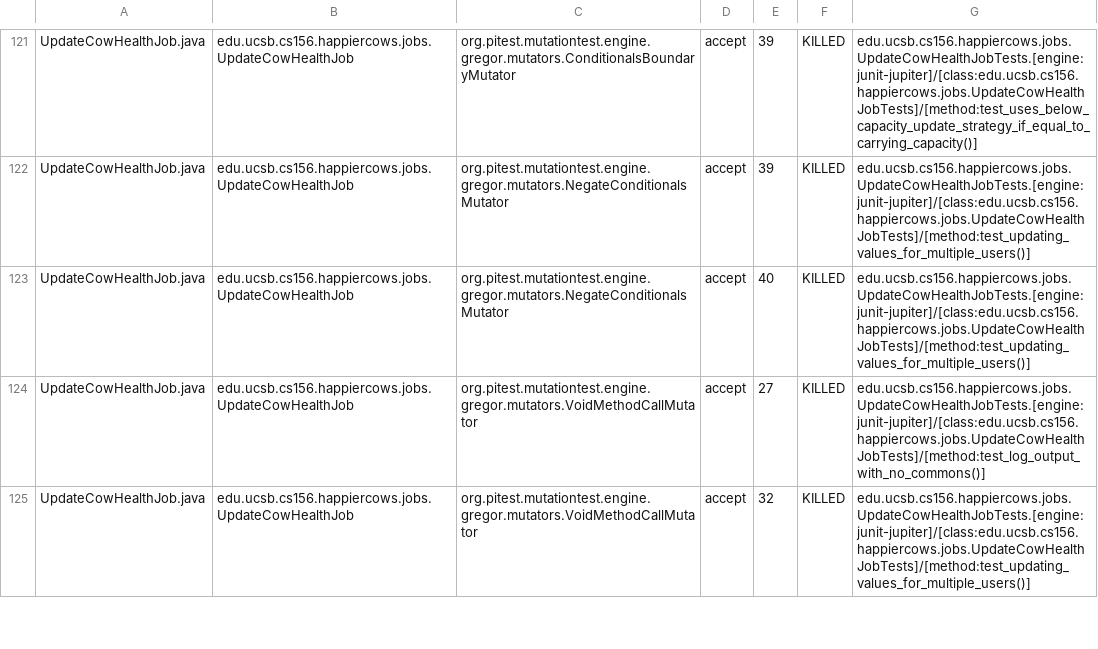
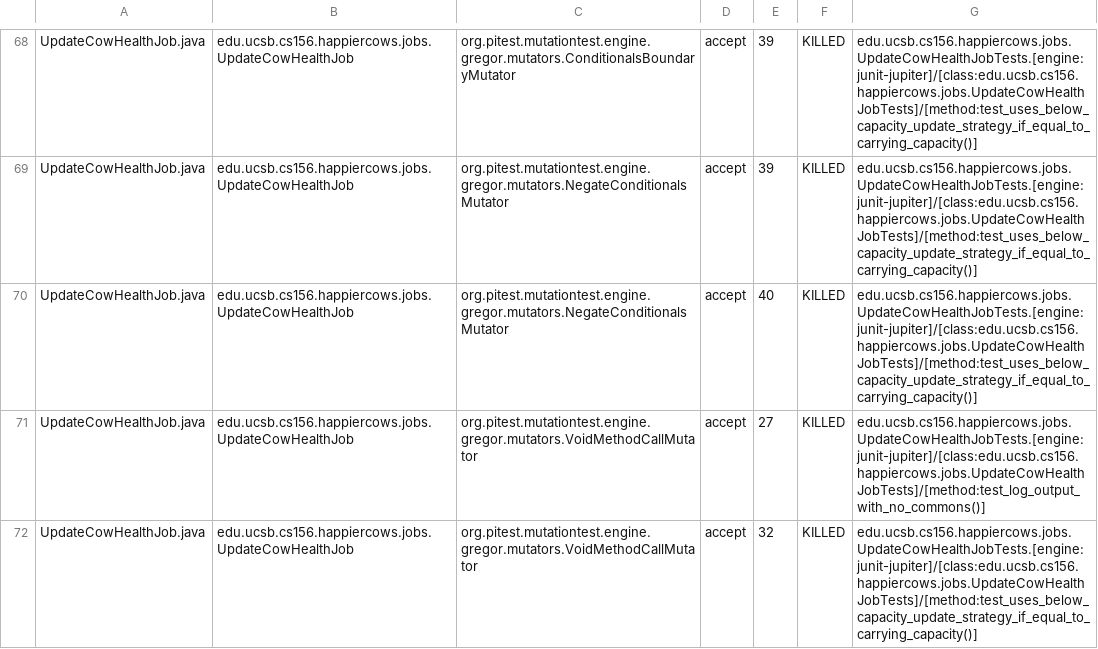
Before and after one commit to ucsb-cs156-s23/proj-happycows-s23-6pm-1, a CSV file: prs/44/pitest/mutations.csv, drawn as a sheet; only a part is shown, gaps mark what is left out; addresses are those after the commit; the diff covers the shown part only; the diff names each change by its address in the sheet, - before the commit and + after, or states it on an @@ line.

Commit message:
Deploying to gh-pages from @ ucsb-cs156-s23/proj-happycows-s23-6pm-1@62fa04aac648f9c71998a71e9f5efb41143f5e35 🚀

```diff
--- a/prs/44/pitest/mutations.csv
+++ b/prs/44/pitest/mutations.csv
-G69:G70: edu.ucsb.cs156.happiercows.jobs.UpdateCowHealthJobTests.[engine:junit-jupiter]/[class:edu.ucsb.cs156.happiercows.jobs.UpdateCowHealthJobTests]/[method:test_updating_values_for_multiple_users()]
+G69:G70: edu.ucsb.cs156.happiercows.jobs.UpdateCowHealthJobTests.[engine:junit-jupiter]/[class:edu.ucsb.cs156.happiercows.jobs.UpdateCowHealthJobTests]/[method:test_uses_below_capacity_update_strategy_if_equal_to_carrying_capacity()]
-G72: edu.ucsb.cs156.happiercows.jobs.UpdateCowHealthJobTests.[engine:junit-jupiter]/[class:edu.ucsb.cs156.happiercows.jobs.UpdateCowHealthJobTests]/[method:test_updating_values_for_multiple_users()]
+G72: edu.ucsb.cs156.happiercows.jobs.UpdateCowHealthJobTests.[engine:junit-jupiter]/[class:edu.ucsb.cs156.happiercows.jobs.UpdateCowHealthJobTests]/[method:test_uses_below_capacity_update_strategy_if_equal_to_carrying_capacity()]
```
Also changed, not shown: 5 added rows, 5 removed rows, 67 moved rows and 19 edited cells elsewhere in this file, 26 other files.
